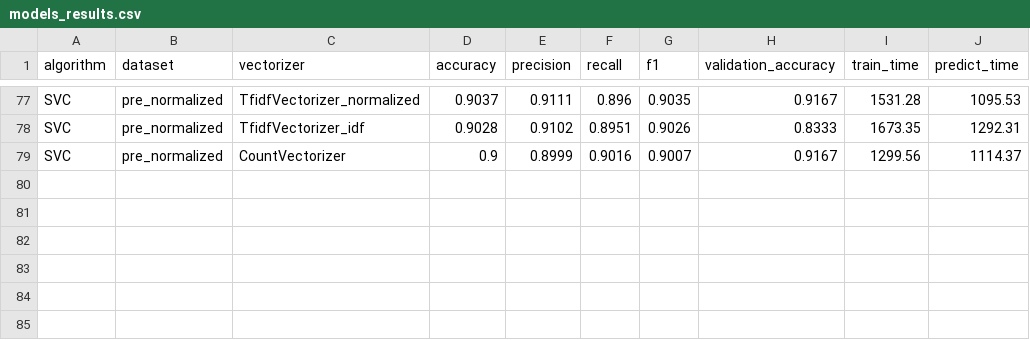
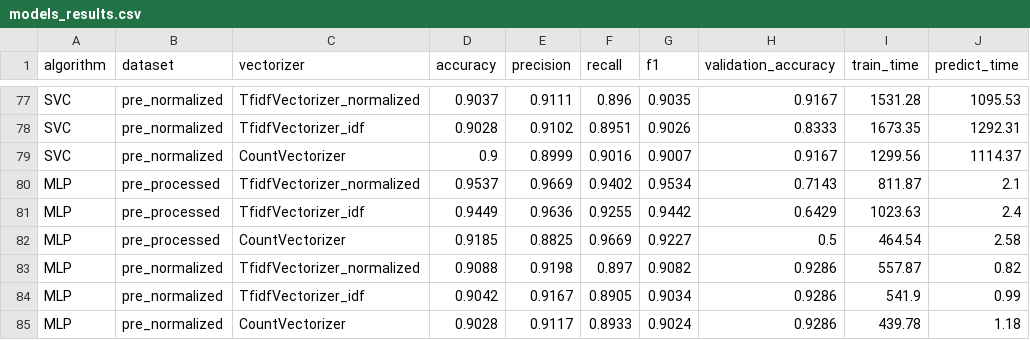
Before and after one commit to EduardoCavValenca/Automatic-Detection-of-Fake-News-in-Portuguese, a CSV file: results/models_results.csv, drawn as a sheet; only a part is shown, gaps mark what is left out; the diff names each change by its address in the sheet, - before the commit and + after, or states it on an @@ line.

Commit message:
MLP results

```diff
--- a/results/models_results.csv
+++ b/results/models_results.csv
+row 80: MLP | pre_processed | TfidfVectorizer_normalized | 0.9537 | 0.9669 | 0.9402 | 0.9534 | 0.7143 | 811.87 | 2.1
+row 81: MLP | pre_processed | TfidfVectorizer_idf | 0.9449 | 0.9636 | 0.9255 | 0.9442 | 0.6429 | 1023.63 | 2.4
+row 82: MLP | pre_processed | CountVectorizer | 0.9185 | 0.8825 | 0.9669 | 0.9227 | 0.5 | 464.54 | 2.58
+row 83: MLP | pre_normalized | TfidfVectorizer_normalized | 0.9088 | 0.9198 | 0.897 | 0.9082 | 0.9286 | 557.87 | 0.82
+row 84: MLP | pre_normalized | TfidfVectorizer_idf | 0.9042 | 0.9167 | 0.8905 | 0.9034 | 0.9286 | 541.9 | 0.99
+row 85: MLP | pre_normalized | CountVectorizer | 0.9028 | 0.9117 | 0.8933 | 0.9024 | 0.9286 | 439.78 | 1.18
```
Also changed, not shown: 3 other files.
